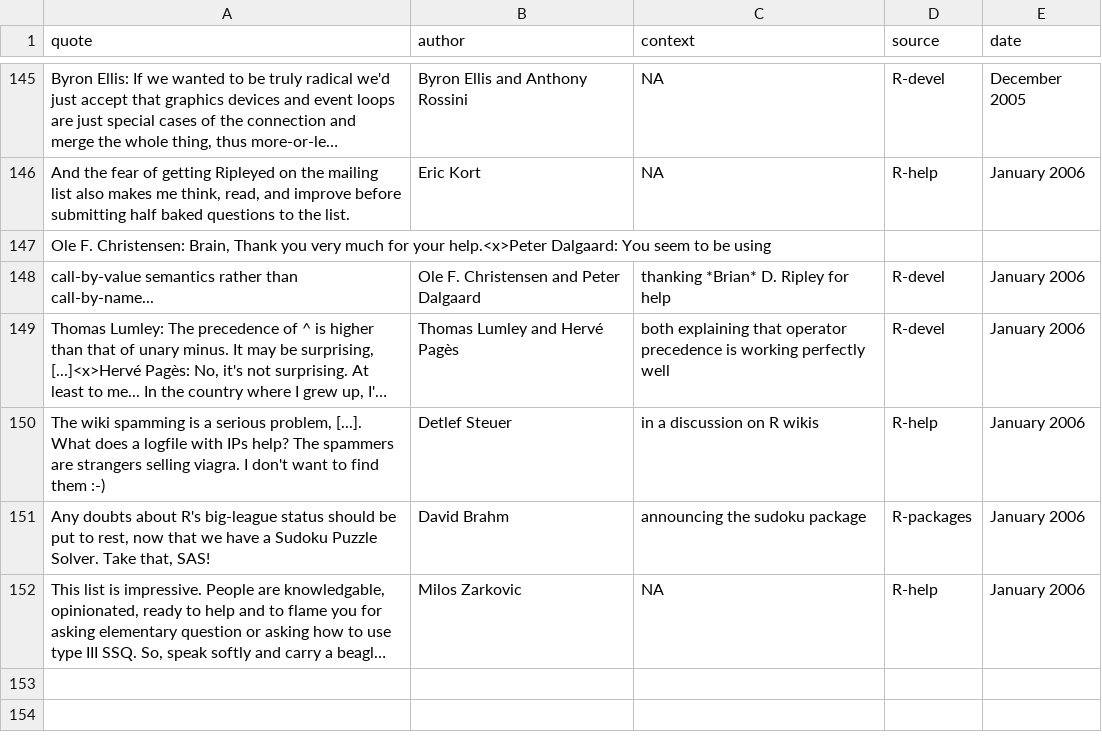
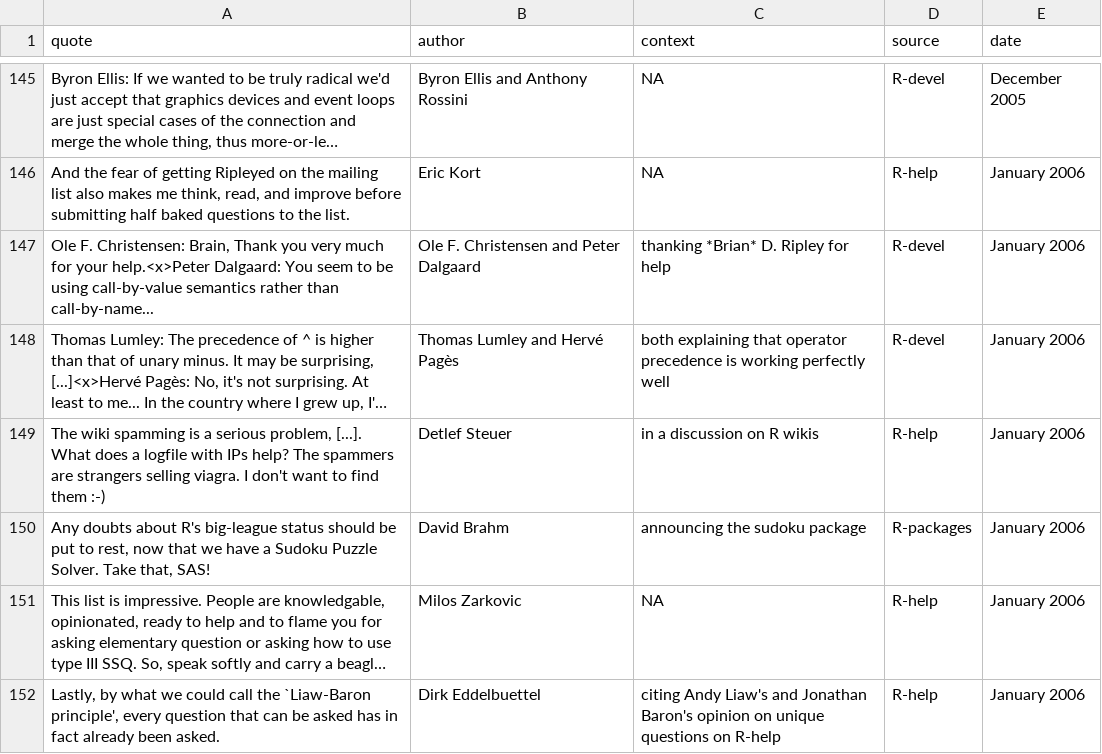
Before and after one commit to rforge/fortunes, a CSV file: trunk/inst/fortunes/fortunes.csv, drawn as a sheet; only a part is shown, gaps mark what is left out; long unchanged cells end in …; removed rows and columns are numbered as before the commit, all else as after; the diff names each change by its address in the sheet, - before the commit and + after, or states it on an @@ line.

Commit message:
new fortune: the Liaw-Baron principle fixed line break in fortune 146
git-svn-id: svn://svn.r-forge.r-project.org/svnroot/fortunes@155 edb9625f-4e0d-4859-8d74-9fd3b1da38cb

```diff
--- a/trunk/inst/fortunes/fortunes.csv
+++ b/trunk/inst/fortunes/fortunes.csv
-row 147: Ole F. Christensen: Brain, Thank you very much for your help.<x>Peter Dalgaard: You seem to be using
-A147 (quote): call-by-value semantics…
+A147 (quote): Ole F. Christensen: Brain, Thank you very much for your help.<x>Peter Dalgaard: You seem to be using call-by-value semantics…
+row 152: Lastly, by what we could call the `Liaw-Baron principle', every question that can be asked has in fact already been asked. | Dirk Eddelbuettel | citing Andy Liaw's and Jonathan Baron's opinion on unique questions on R-help | R-help | January 2006
```
